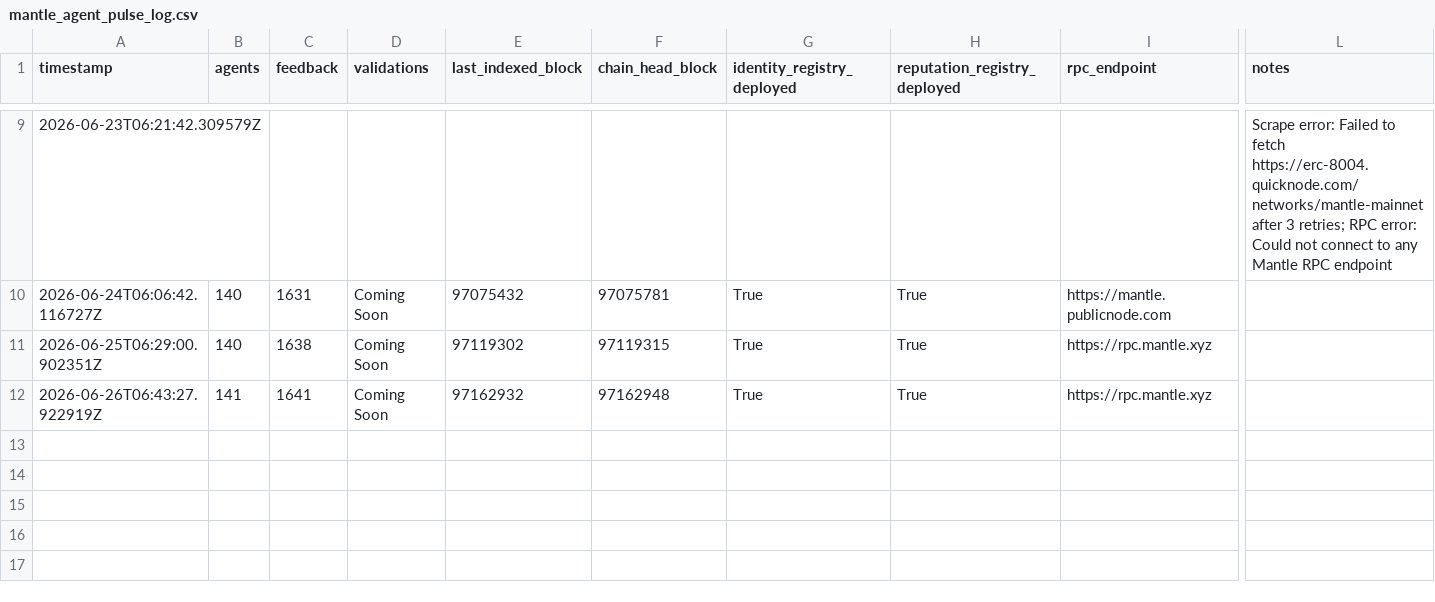
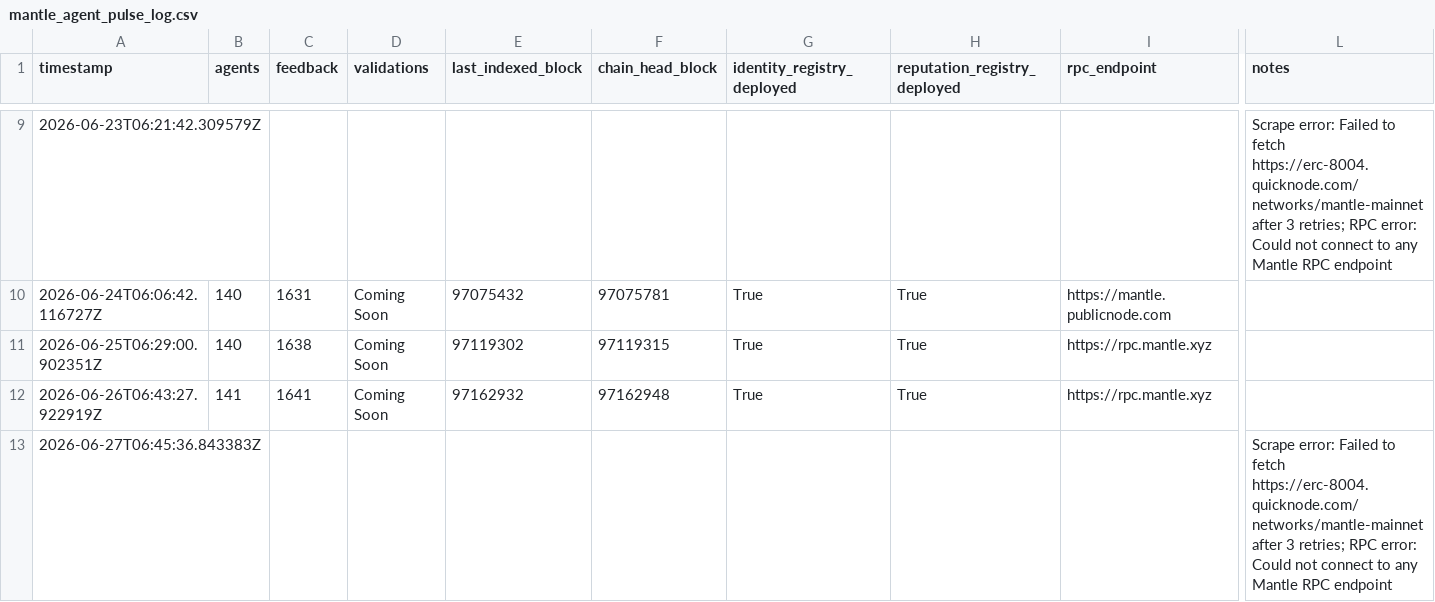
Before and after one commit to Zireaelst/Mantle-Agent-Pulse-Daily-Logger, a CSV file: mantle_agent_pulse_data/mantle_agent_pulse_log.csv, drawn as a sheet; only a part is shown, gaps mark what is left out; rows hold the shown columns only; the diff names each change by its address in the sheet, - before the commit and + after, or states it on an @@ line.

Commit message:
data: snapshot 2026-06-27 — agents=None feedback=None source=quicknode

```diff
--- a/mantle_agent_pulse_data/mantle_agent_pulse_log.csv
+++ b/mantle_agent_pulse_data/mantle_agent_pulse_log.csv
+row 13: 2026-06-27T06:45:36.843383Z |  |  |  |  |  |  |  |  | Scrape error: Failed to fetch https://erc-8004.quicknode.com/networks/mantle-mainnet after 3 retries; RPC error: Could not connect to any Mantle RPC endpoint
```
Also changed, not shown: 1 other file.
